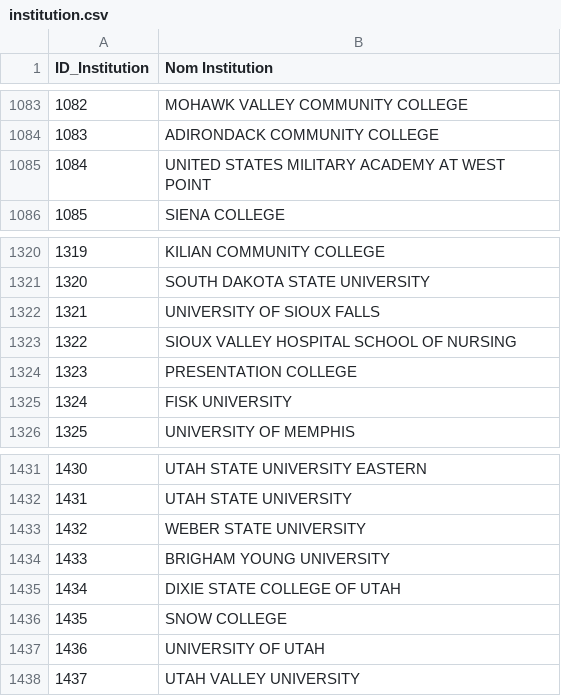
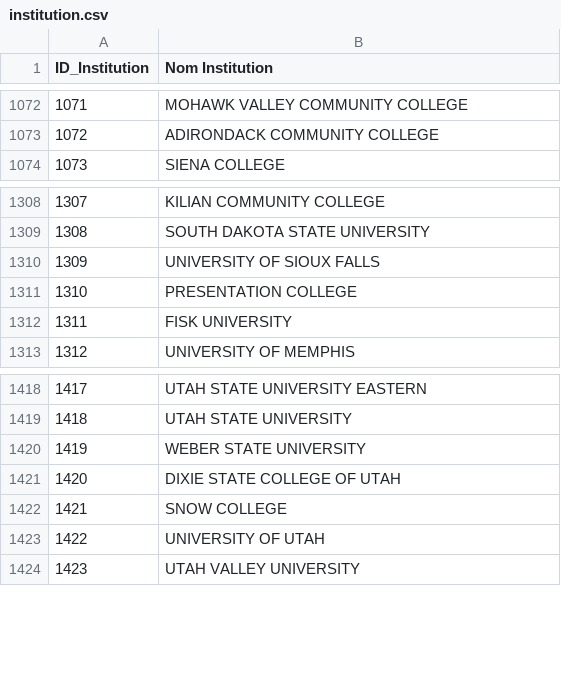
Before and after one commit to Thomas-Fernandes/Museums, a CSV file: Data/Processed/institution.csv, drawn as a sheet; only a part is shown, gaps mark what is left out; the diff covers the shown part only; the diff names each change by its address in the sheet, - before the commit and + after, or states it on an @@ line.

```diff
--- a/Data/Processed/institution.csv
+++ b/Data/Processed/institution.csv
@@ column A (ID_Institution) renumbered from row 2 down @@
-row 1085: 1084 | UNITED STATES MILITARY ACADEMY AT WEST POINT
-row 1323: 1322 | SIOUX VALLEY HOSPITAL SCHOOL OF NURSING
-row 1434: 1433 | BRIGHAM YOUNG UNIVERSITY
```
Also changed, not shown: 11 removed rows elsewhere in this file, Data/Processed/etat.csv, 13 other files.
